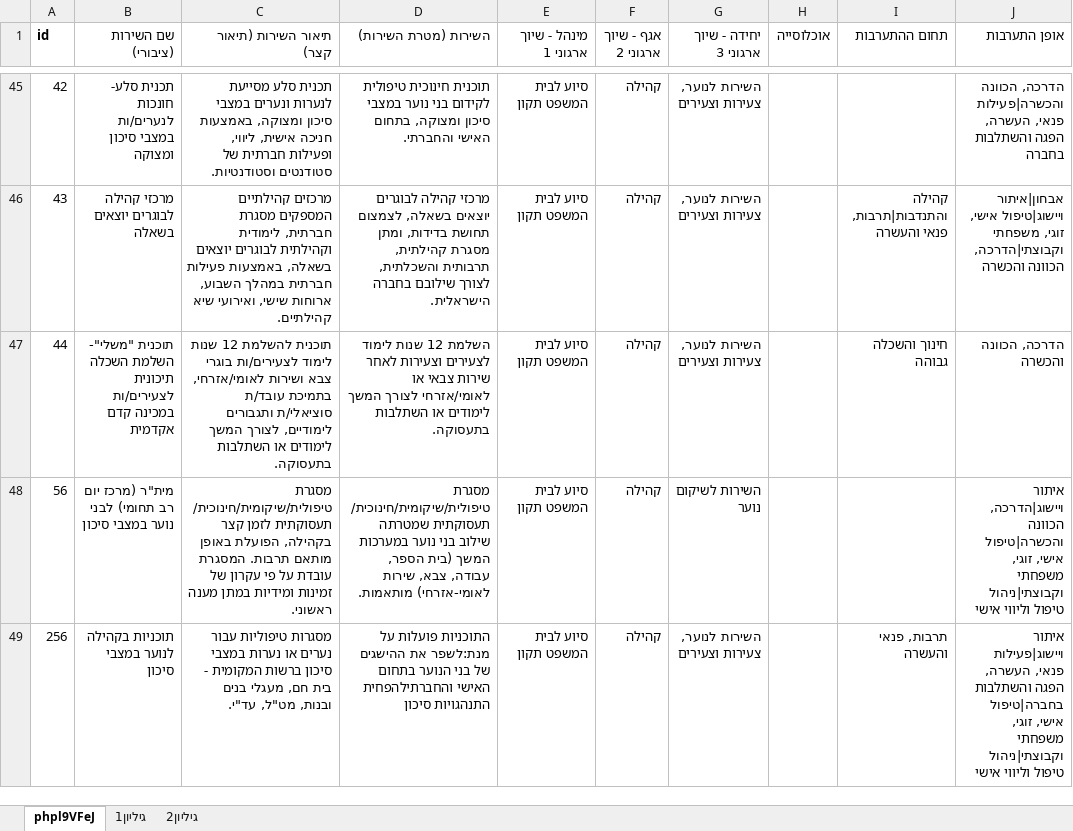
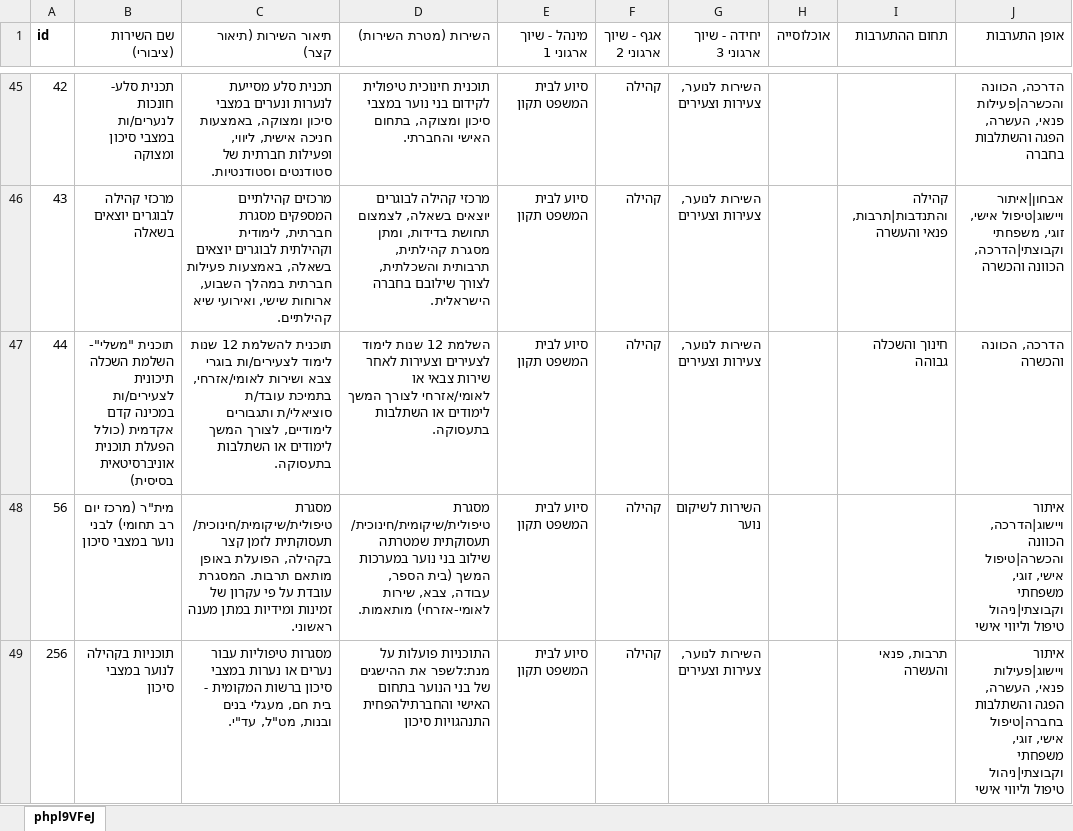
Before and after one commit to OpenBudget/budgetkey-data-pipelines, an Excel workbook: datapackage_pipelines_budgetkey/pipelines/activities/social_services/קטלוג רווחה למערכת ההזנה 18.5.21.xlsx, sheet phpl9VFeJ, drawn as a sheet; only a part is shown, gaps mark what is left out; values as stored, in another font and other column widths than the file's, no borders; the diff names each change by its address in the sheet, - before the commit and + after, or states it on an @@ line.

```diff
--- a/datapackage_pipelines_budgetkey/pipelines/activities/social_services/קטלוג רווחה למערכת ההזנה 18.5.21.xlsx (sheet phpl9VFeJ)
+++ b/datapackage_pipelines_budgetkey/pipelines/activities/social_services/קטלוג רווחה למערכת ההזנה 18.5.21.xlsx (sheet phpl9VFeJ)
-sheet tab: גיליון1
-sheet tab: גיליון2
-B47 (שם השירות (ציבורי)): …קדם אקדמית
+B47 (שם השירות (ציבורי)): …קדם אקדמית (כולל הפעלת תוכנית אוניברסיטאית בסיסית)
```
Also changed, not shown: 3 other files.
